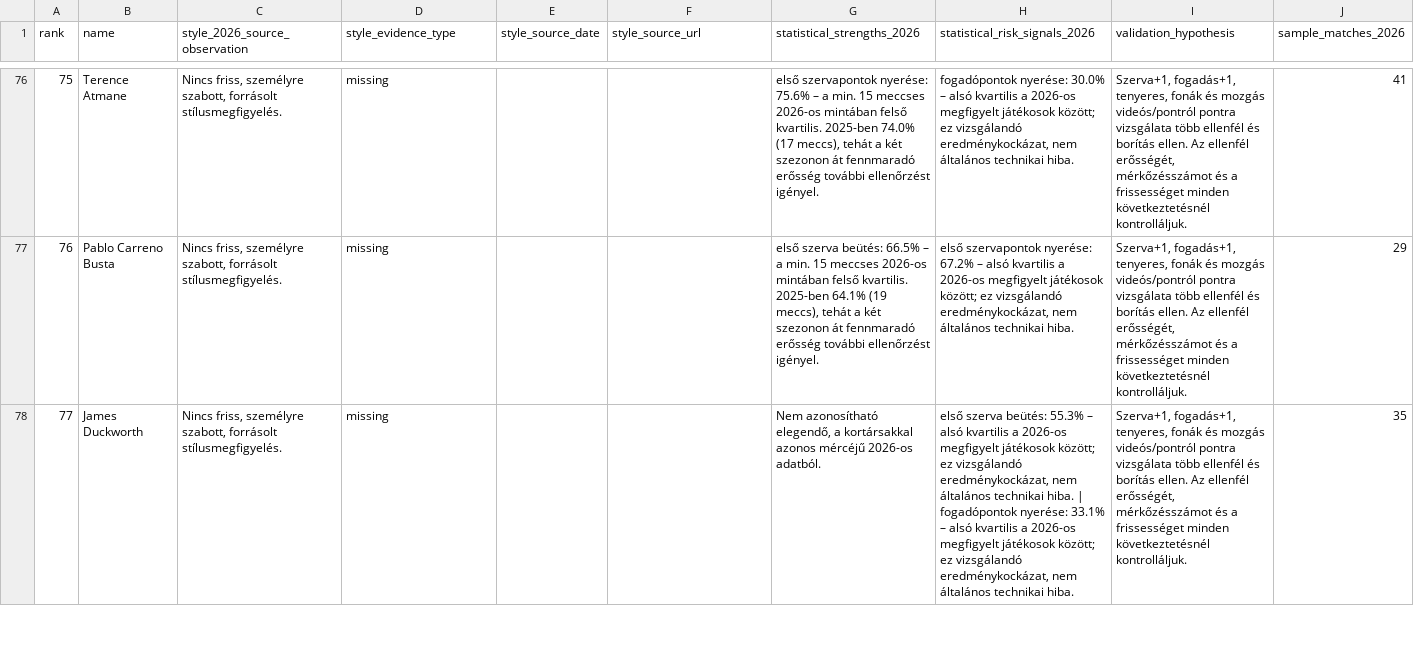
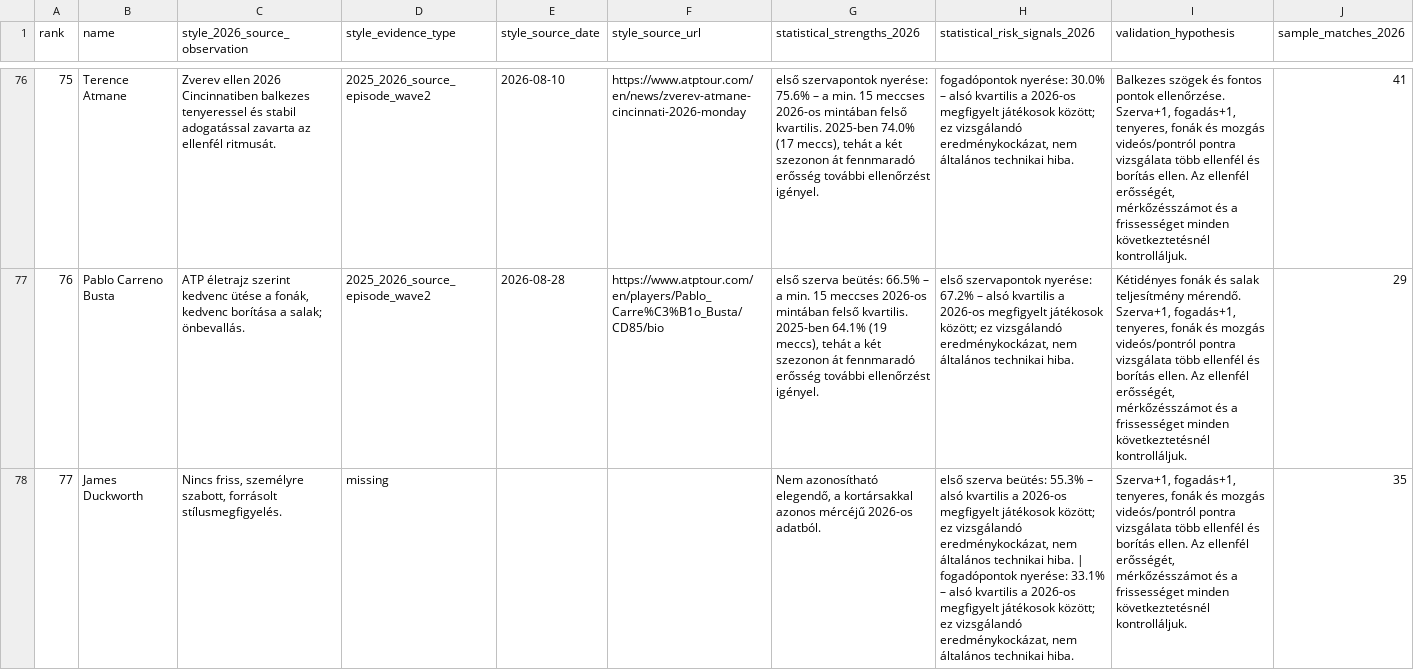
Before and after one commit to TBT8288/tbt-tennis-platform, a CSV file: research/player_profiles/ATP_COACH_SCOUTING_REGISTER_2026_11_22.csv, drawn as a sheet; only a part is shown, gaps mark what is left out; the diff covers the shown part only; the diff names each change by its address in the sheet, - before the commit and + after, or states it on an @@ line.

Commit message:
Merge 30 newly sourced tactical notes into 150-player scouting register

```diff
--- a/research/player_profiles/ATP_COACH_SCOUTING_REGISTER_2026_11_22.csv
+++ b/research/player_profiles/ATP_COACH_SCOUTING_REGISTER_2026_11_22.csv
-C76 (style_2026_source_observation): Nincs friss, személyre szabott, forrásolt stílusmegfigyelés.
+C76 (style_2026_source_observation): Zverev ellen 2026 Cincinnatiben balkezes tenyeressel és stabil adogatással zavarta az ellenfél ritmusát.
-D76:D77 (style_evidence_type): missing
+D76:D77 (style_evidence_type): 2025_2026_source_episode_wave2
-E76 (style_source_date): (empty)
+E76 (style_source_date): 2026-08-10
-F76 (style_source_url): (empty)
+F76 (style_source_url): https://www.atptour.com/en/news/zverev-atmane-cincinnati-2026-monday
-I76 (validation_hypothesis): Szerva+1, fogadás+1,…
+I76 (validation_hypothesis): Balkezes szögek és fontos pontok ellenőrzése. Szerva+1, fogadás+1,…
-C77 (style_2026_source_observation): Nincs friss, személyre szabott, forrásolt stílusmegfigyelés.
+C77 (style_2026_source_observation): ATP életrajz szerint kedvenc ütése a fonák, kedvenc borítása a salak; önbevallás.
-E77 (style_source_date): (empty)
+E77 (style_source_date): 2026-08-28
-F77 (style_source_url): (empty)
+F77 (style_source_url): https://www.atptour.com/en/players/Pablo_Carre%C3%B1o_Busta/CD85/bio
-I77 (validation_hypothesis): Szerva+1, fogadás+1,…
+I77 (validation_hypothesis): Kétidényes fonák és salak teljesítmény mérendő. Szerva+1, fogadás+1,…
```
Also changed, not shown: 140 edited cells elsewhere in this file.
